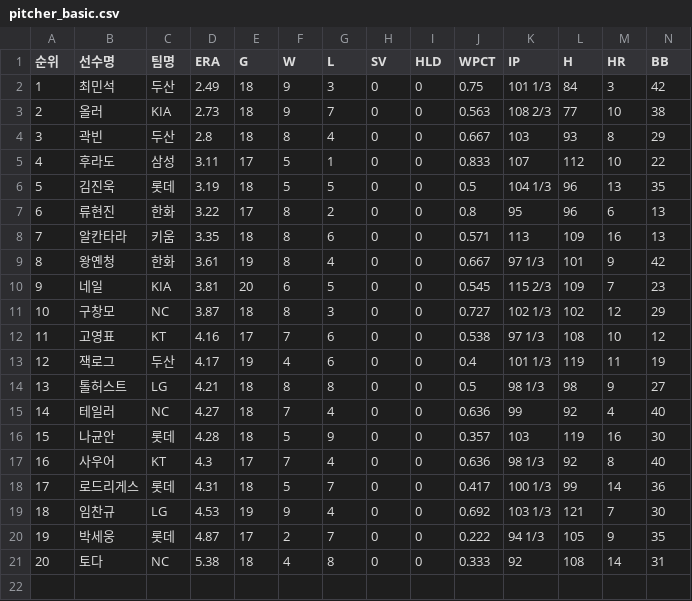
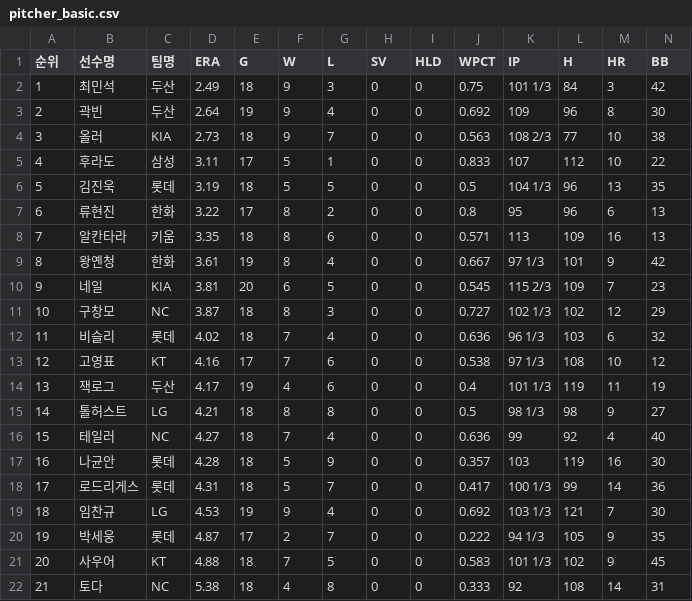
Before and after one commit to yruserious/kbo-fangraphs-v4, a CSV file: data_raw/2026_kbo_official/pitcher_basic.csv, drawn as a sheet; only a part is shown; removed rows and columns are numbered as before the commit, all else as after; rows hold the shown columns only; the diff names each change by its address in the sheet, - before the commit and + after, or states it on an @@ line.

```diff
--- a/data_raw/2026_kbo_official/pitcher_basic.csv
+++ b/data_raw/2026_kbo_official/pitcher_basic.csv
+row 3: 2 | 곽빈 | 두산 | 2.64 | 19 | 9 | 4 | 0 | 0 | 0.692 | 109 | 96 | 8 | 30
@@ column A (순위) renumbered from row 4 down @@
-row 4: 3 | 곽빈 | 두산 | 2.8 | 18 | 8 | 4 | 0 | 0 | 0.667 | 103 | 93 | 8 | 29
+row 12: 11 | 비슬리 | 롯데 | 4.02 | 18 | 7 | 4 | 0 | 0 | 0.636 | 96 1/3 | 103 | 6 | 32
-row 17: 16 | 사우어 | KT | 4.3 | 17 | 7 | 4 | 0 | 0 | 0.636 | 98 1/3 | 92 | 8 | 40
+row 21: 20 | 사우어 | KT | 4.88 | 18 | 7 | 5 | 0 | 0 | 0.583 | 101 1/3 | 102 | 9 | 45
```
Also changed, not shown: data_raw/2026_kbo_official/defense_basic.csv, data_raw/2026_kbo_official/hitter_basic1.csv, 2 other files.
